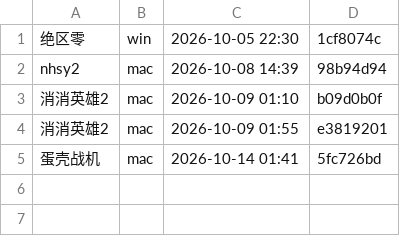
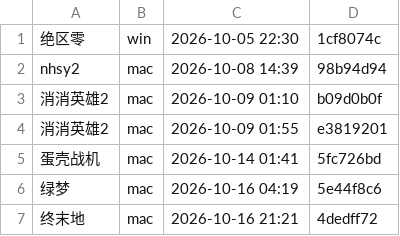
Before and after one commit to Aliang369/nixiang, a TSV file: 10_docs/双机协作/本轮归属.tsv, drawn as a sheet; the diff names each change by its address in the sheet, - before the commit and + after, or states it on an @@ line.

```diff
--- a/10_docs/双机协作/本轮归属.tsv
+++ b/10_docs/双机协作/本轮归属.tsv
+row 6: 绿梦 | mac | 2026-10-16 04:19 | 5e44f8c6
+row 7: 终末地 | mac | 2026-10-16 21:21 | 4dedff72
```
Also changed, not shown: 8 other files.
